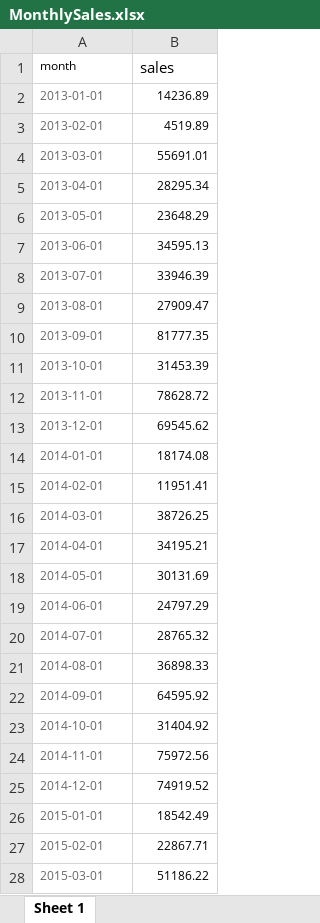
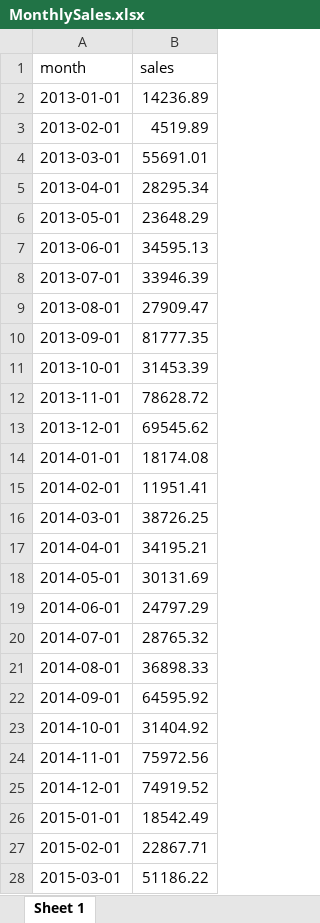
Before and after one commit to bsullins/data, an Excel workbook: MonthlySales.xlsx, sheet Sheet 1, drawn as a sheet; only a part is shown; values as stored, in another font and other column widths than the file's, no borders; the diff covers the shown part only; the diff names each change by its address in the sheet, - before the commit and + after, or states it on an @@ line.

```diff
--- a/MonthlySales.xlsx (sheet Sheet 1)
+++ b/MonthlySales.xlsx (sheet Sheet 1)
@@ A1 text size: larger @@
-A2:A28 text colour: #666666
+A2:A28 text colour: black
@@ A2:B28 text size: larger @@
```
Also changed, not shown: cell formats elsewhere in this sheet, 2 other files.
